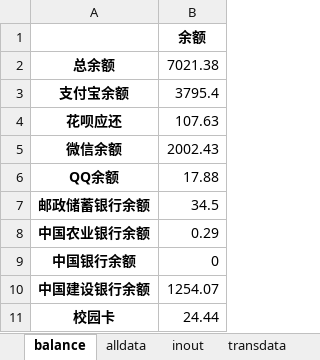
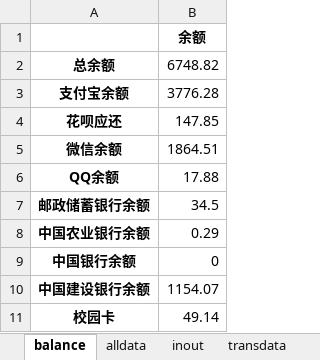
Before and after one commit to hyj1999/page, an Excel workbook: Money/money.xlsx, sheet balance, drawn as a sheet; values as stored, in another font and other column widths than the file's, no borders; the diff names each change by its address in the sheet, - before the commit and + after, or states it on an @@ line.

```diff
--- a/Money/money.xlsx (sheet balance)
+++ b/Money/money.xlsx (sheet balance)
-B2: 7021.38
+B2: 6748.82
-B3: 3795.4
+B3: 3776.28
-B4: 107.63
+B4: 147.85
-B5: 2002.43
+B5: 1864.51
-B10: 1254.07
+B10: 1154.07
-B11: 24.44
+B11: 49.14
```
Also changed, not shown: sheet alldata, sheet transdata, 3 other files.
